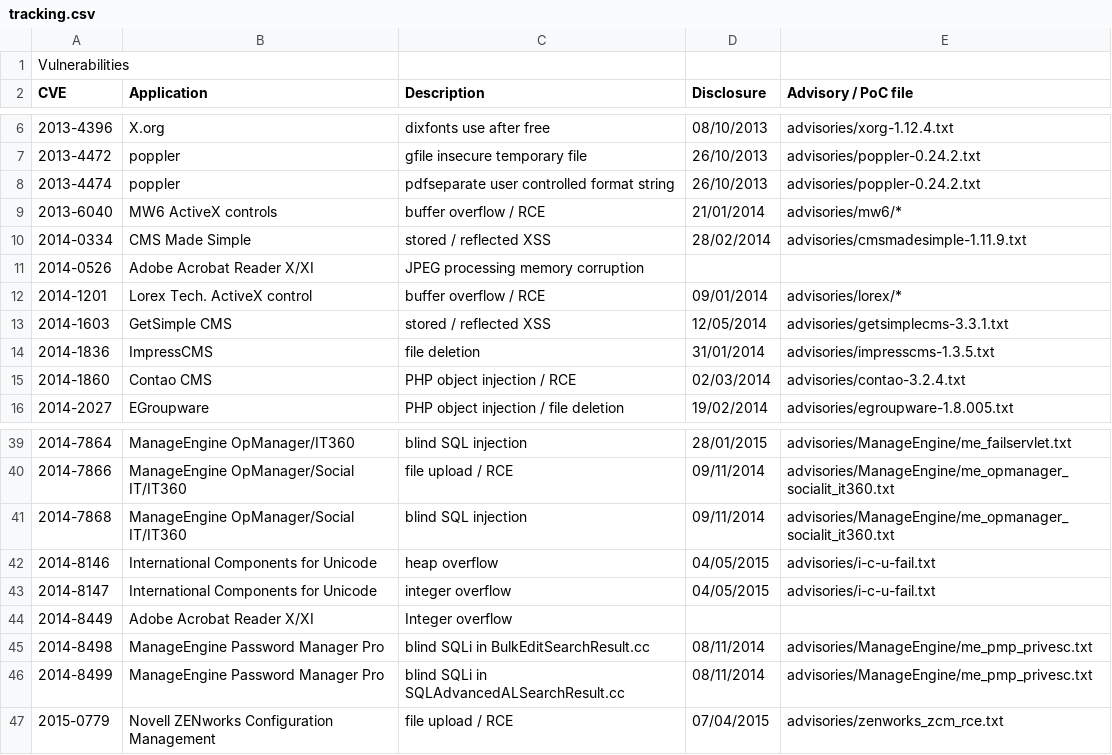
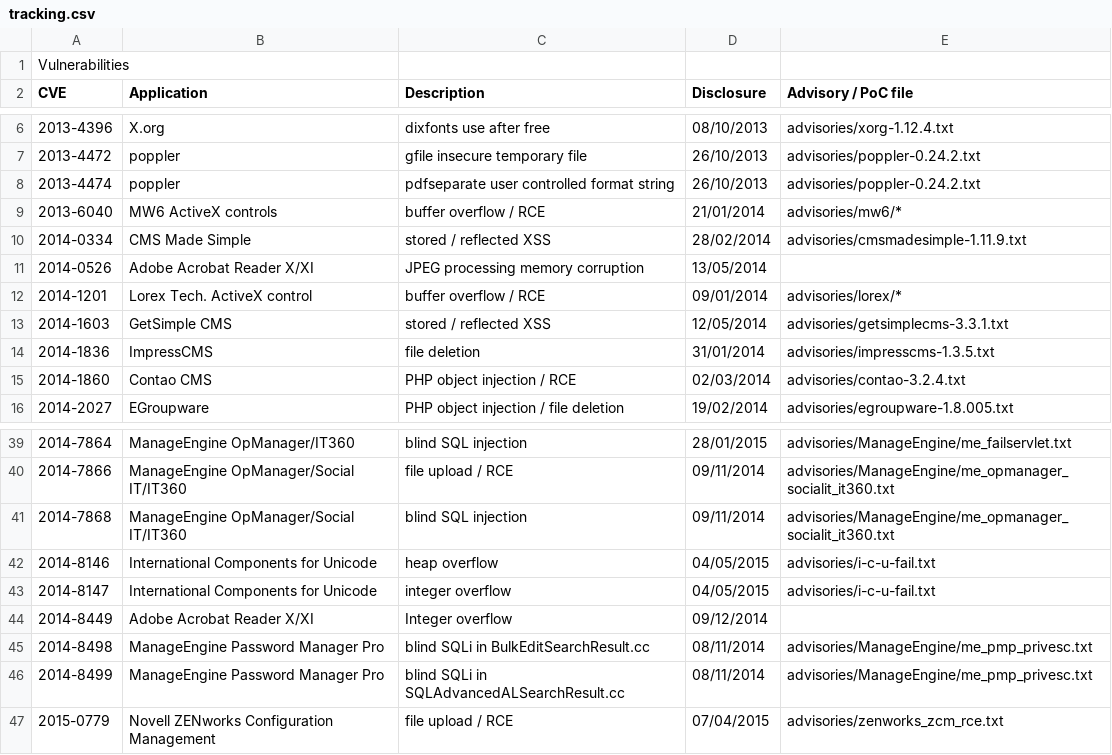
Before and after one commit to pedrib/PoC, a CSV file: tracking.csv, drawn as a sheet; only a part is shown, gaps mark what is left out; the diff names each change by its address in the sheet, - before the commit and + after, or states it on an @@ line.

Commit message:
updated tracking, fixed rows

```diff
--- a/tracking.csv
+++ b/tracking.csv
-D11 (Disclosure): (empty)
+D11 (Disclosure): 13/05/2014
-D44 (Disclosure): (empty)
+D44 (Disclosure): 09/12/2014
```
